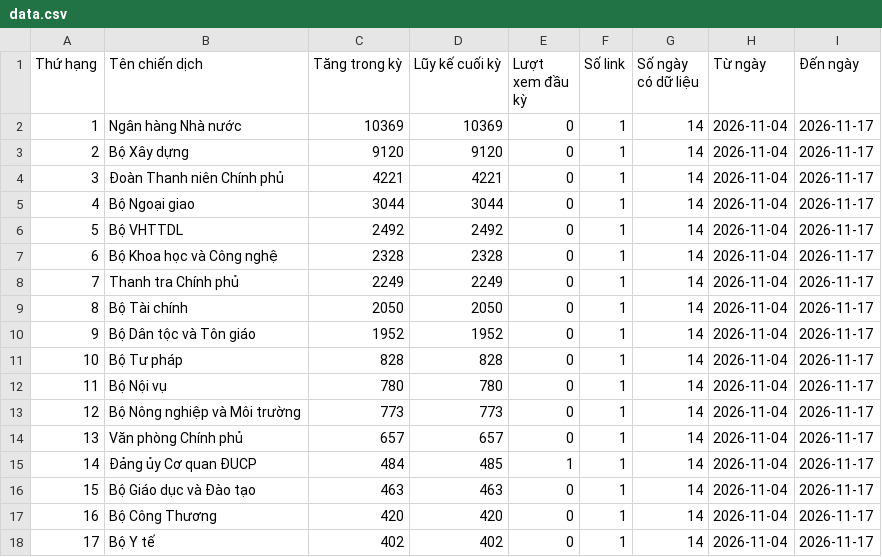
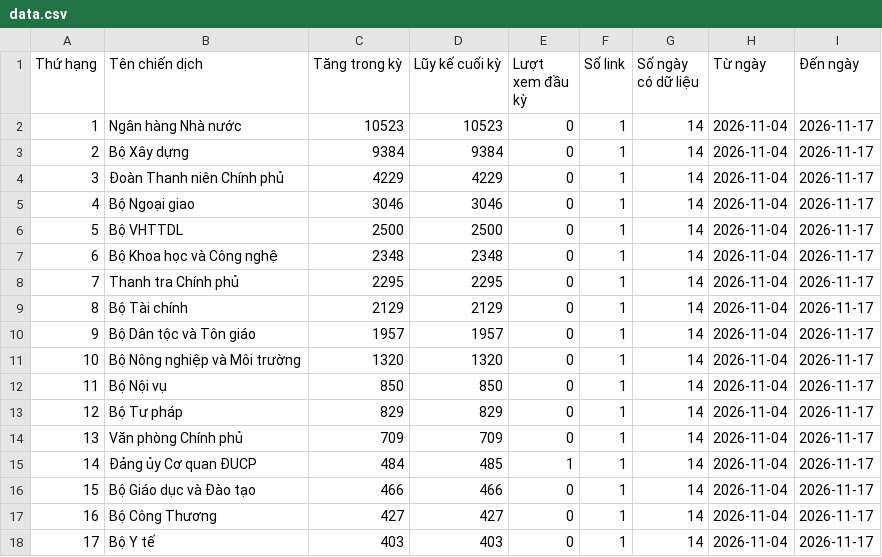
Before and after one commit to phuonglinh-ai/truyenthongchinhphu, a CSV file: data.csv, drawn as a sheet.

Commit message:
Update data 2026-11-17 11:30

```diff
--- a/data.csv
+++ b/data.csv
@@ -1,18 +1,18 @@
 Thứ hạng,Tên chiến dịch,Tăng trong kỳ,Lũy kế cuối kỳ,Lượt xem đầu kỳ,Số link,Số ngày có dữ liệu,Từ ngày,Đến ngày
-1,Ngân hàng Nhà nước,10369,10369,0,1,14,2026-11-04,2026-11-17
-2,Bộ Xây dựng,9120,9120,0,1,14,2026-11-04,2026-11-17
-3,Đoàn Thanh niên Chính phủ,4221,4221,0,1,14,2026-11-04,2026-11-17
-4,Bộ Ngoại giao,3044,3044,0,1,14,2026-11-04,2026-11-17
-5,Bộ VHTTDL,2492,2492,0,1,14,2026-11-04,2026-11-17
-6,Bộ Khoa học và Công nghệ,2328,2328,0,1,14,2026-11-04,2026-11-17
-7,Thanh tra Chính phủ,2249,2249,0,1,14,2026-11-04,2026-11-17
-8,Bộ Tài chính,2050,2050,0,1,14,2026-11-04,2026-11-17
-9,Bộ Dân tộc và Tôn giáo,1952,1952,0,1,14,2026-11-04,2026-11-17
-10,Bộ Tư pháp,828,828,0,1,14,2026-11-04,2026-11-17
-11,Bộ Nội vụ,780,780,0,1,14,2026-11-04,2026-11-17
-12,Bộ Nông nghiệp và Môi trường,773,773,0,1,14,2026-11-04,2026-11-17
-13,Văn phòng Chính phủ,657,657,0,1,14,2026-11-04,2026-11-17
+1,Ngân hàng Nhà nước,10523,10523,0,1,14,2026-11-04,2026-11-17
+2,Bộ Xây dựng,9384,9384,0,1,14,2026-11-04,2026-11-17
+3,Đoàn Thanh niên Chính phủ,4229,4229,0,1,14,2026-11-04,2026-11-17
+4,Bộ Ngoại giao,3046,3046,0,1,14,2026-11-04,2026-11-17
+5,Bộ VHTTDL,2500,2500,0,1,14,2026-11-04,2026-11-17
+6,Bộ Khoa học và Công nghệ,2348,2348,0,1,14,2026-11-04,2026-11-17
+7,Thanh tra Chính phủ,2295,2295,0,1,14,2026-11-04,2026-11-17
+8,Bộ Tài chính,2129,2129,0,1,14,2026-11-04,2026-11-17
+9,Bộ Dân tộc và Tôn giáo,1957,1957,0,1,14,2026-11-04,2026-11-17
+10,Bộ Nông nghiệp và Môi trường,1320,1320,0,1,14,2026-11-04,2026-11-17
+11,Bộ Nội vụ,850,850,0,1,14,2026-11-04,2026-11-17
+12,Bộ Tư pháp,829,829,0,1,14,2026-11-04,2026-11-17
+13,Văn phòng Chính phủ,709,709,0,1,14,2026-11-04,2026-11-17
 14,Đảng ủy Cơ quan ĐUCP,484,485,1,1,14,2026-11-04,2026-11-17
-15,Bộ Giáo dục và Đào tạo,463,463,0,1,14,2026-11-04,2026-11-17
-16,Bộ Công Thương,420,420,0,1,14,2026-11-04,2026-11-17
-17,Bộ Y tế,402,402,0,1,14,2026-11-04,2026-11-17
+15,Bộ Giáo dục và Đào tạo,466,466,0,1,14,2026-11-04,2026-11-17
+16,Bộ Công Thương,427,427,0,1,14,2026-11-04,2026-11-17
+17,Bộ Y tế,403,403,0,1,14,2026-11-04,2026-11-17
```
